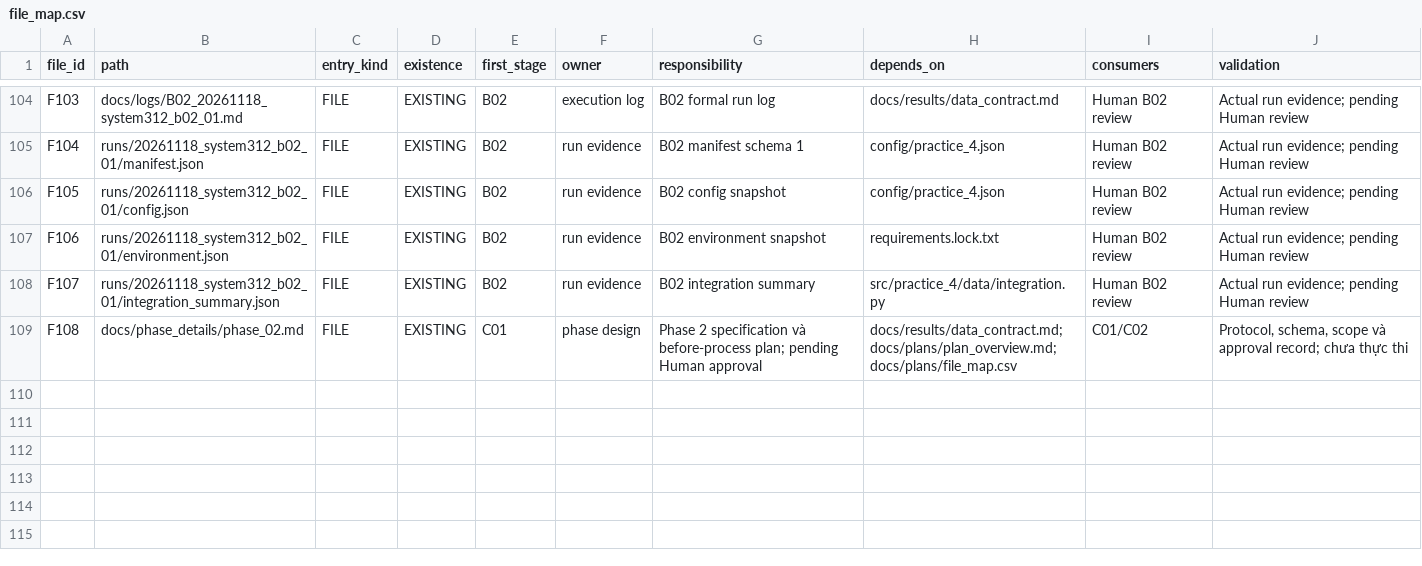
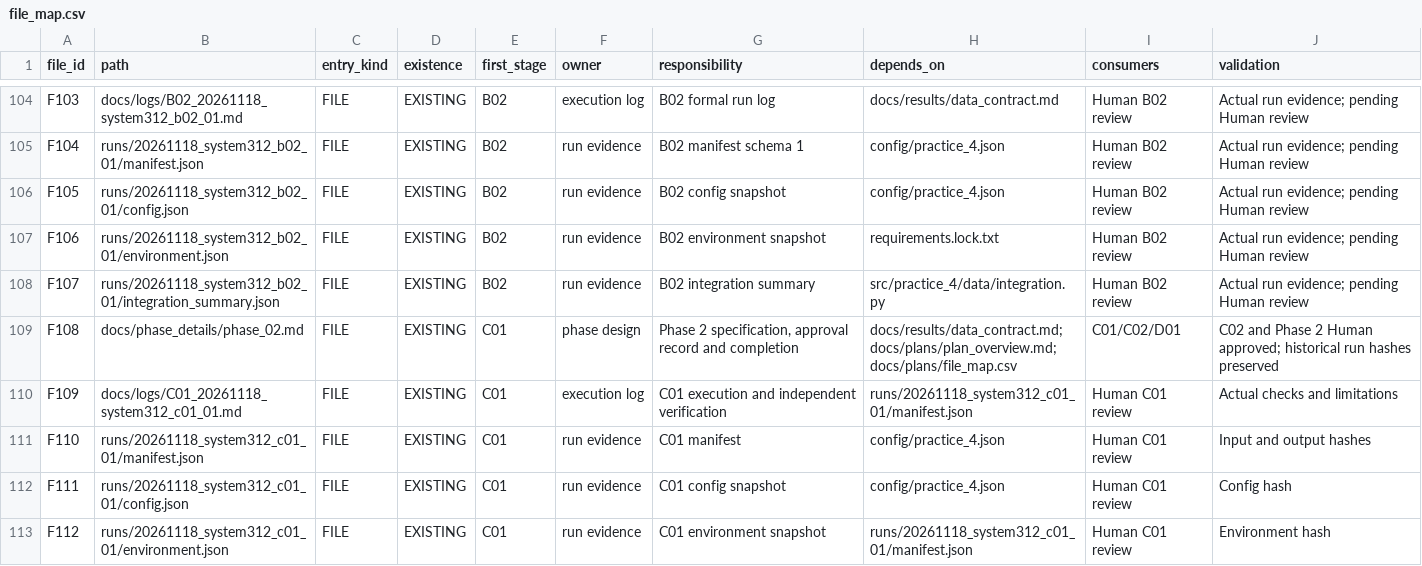
Before and after one commit to Tuvienn/TOTAL_LAB_PRACTICE_FOR_TIME_SERIES, a CSV file: total_practice/Practice_4/docs/plans/file_map.csv, drawn as a sheet; only a part is shown, gaps mark what is left out; the diff covers the shown part only.

Commit message:
Close Phase 2

```diff
--- a/total_practice/Practice_4/docs/plans/file_map.csv
+++ b/total_practice/Practice_4/docs/plans/file_map.csv
@@ -108,2 +108,6 @@ file_id,path,entry_kind,existence,first_stage,owner,responsibility,depends_on,co
 "F107","runs/20261118_system312_b02_01/integration_summary.json","FILE","EXISTING","B02","run evidence","B02 integration summary","src/practice_4/data/integration.py","Human B02 review","Actual run evidence; pending Human review"
-"F108","docs/phase_details/phase_02.md","FILE","EXISTING","C01","phase design","Phase 2 specification và before-process plan; pending Human approval","docs/results/data_contract.md;docs/plans/plan_overview.md;docs/plans/file_map.csv","C01/C02","Protocol, schema, scope và approval record; chưa thực thi"
+"F108","docs/phase_details/phase_02.md","FILE","EXISTING","C01","phase design","Phase 2 specification, approval record and completion","docs/results/data_contract.md;docs/plans/plan_overview.md;docs/plans/file_map.csv","C01/C02/D01","C02 and Phase 2 Human approved; historical run hashes preserved"
+"F109","docs/logs/C01_20261118_system312_c01_01.md","FILE","EXISTING","C01","execution log","C01 execution and independent verification","runs/20261118_system312_c01_01/manifest.json","Human C01 review","Actual checks and limitations"
+"F110","runs/20261118_system312_c01_01/manifest.json","FILE","EXISTING","C01","run evidence","C01 manifest","config/practice_4.json","Human C01 review","Input and output hashes"
+"F111","runs/20261118_system312_c01_01/config.json","FILE","EXISTING","C01","run evidence","C01 config snapshot","config/practice_4.json","Human C01 review","Config hash"
+"F112","runs/20261118_system312_c01_01/environment.json","FILE","EXISTING","C01","run evidence","C01 environment snapshot","runs/20261118_system312_c01_01/manifest.json","Human C01 review","Environment hash"
```
Also changed, not shown: 5 added rows and 8 edited cells elsewhere in this file, 21 other files.
